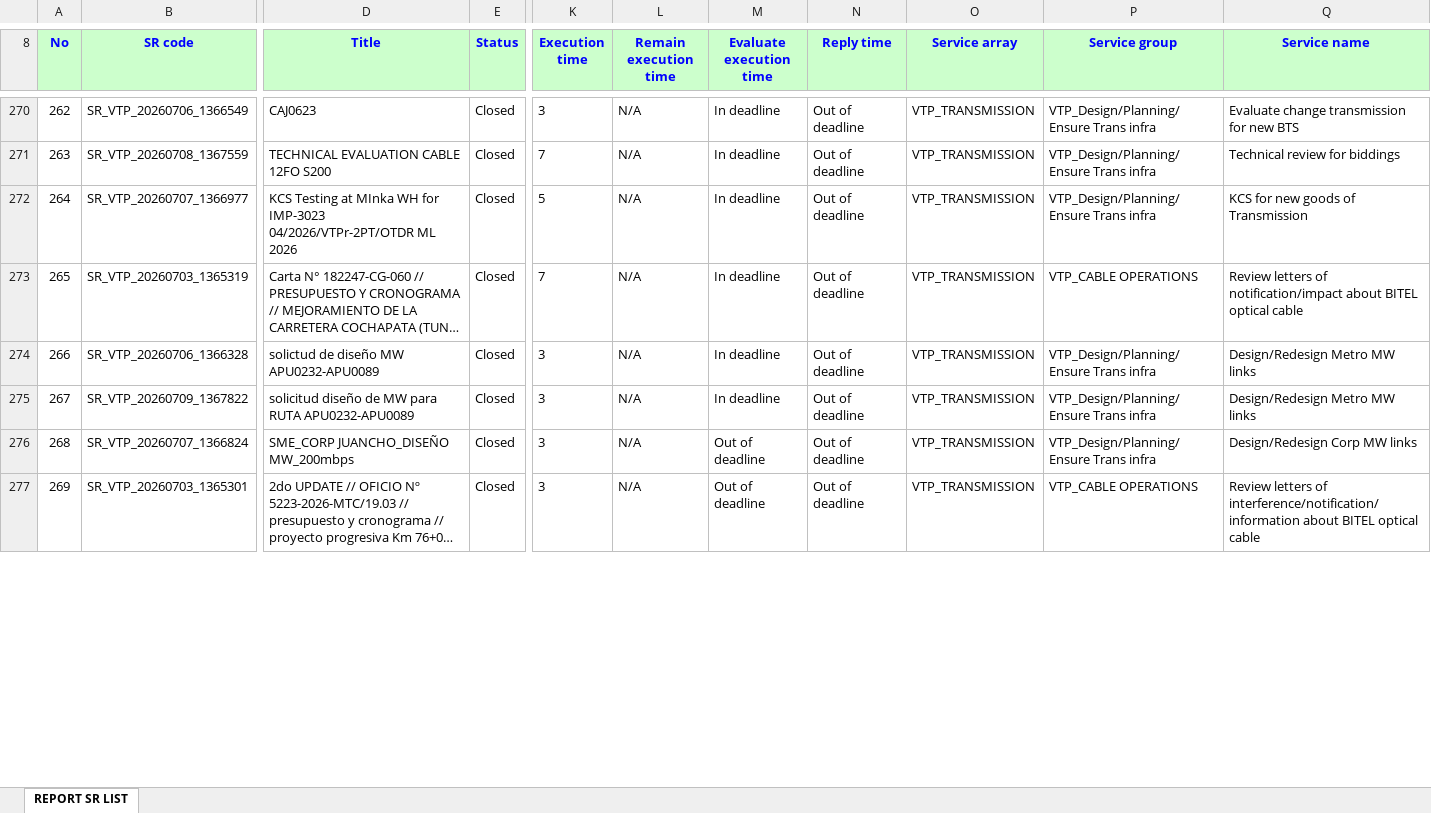
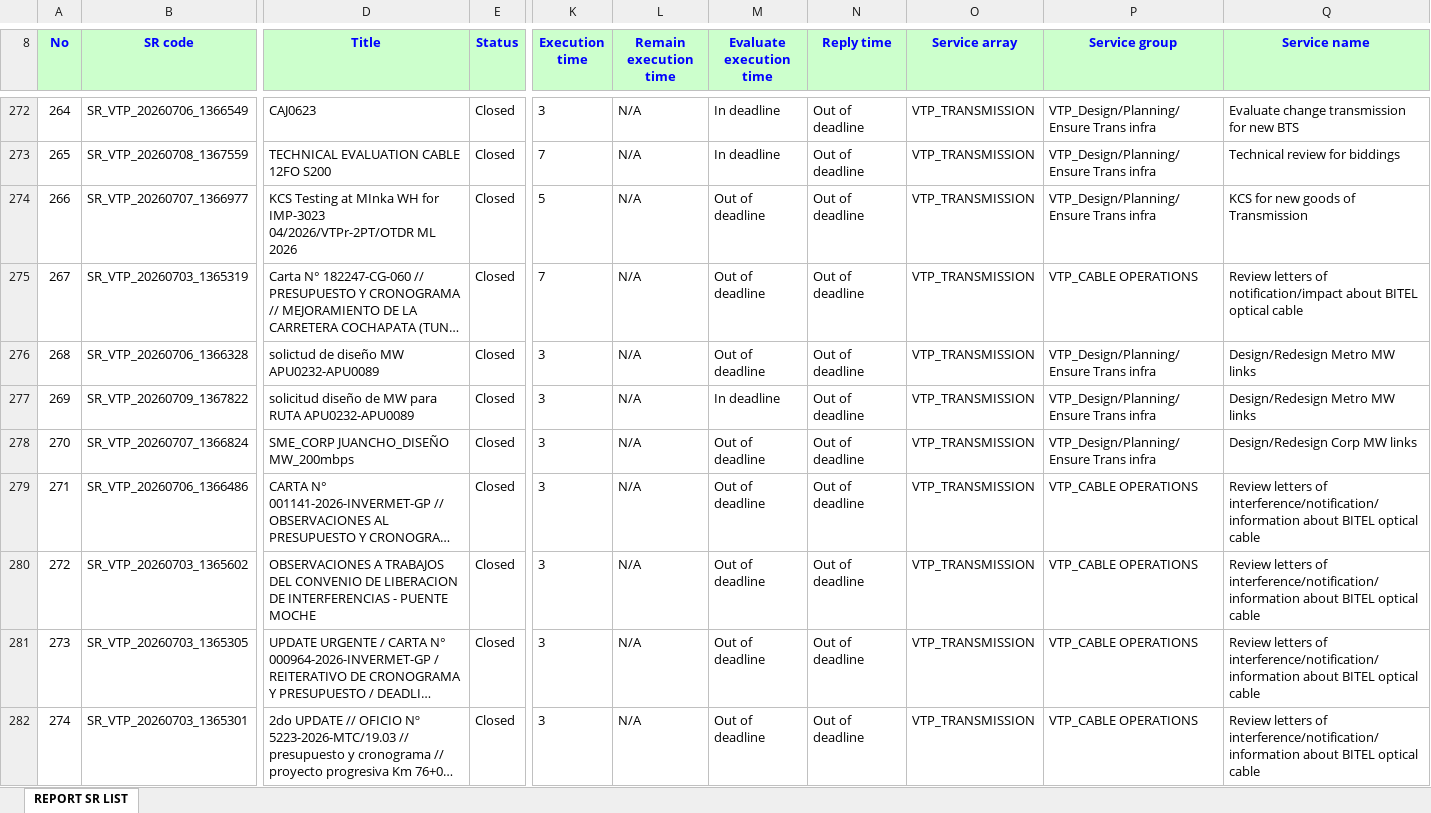
Before and after one commit to alvaromartinezg/sr_dashboard, an Excel workbook: SR_REPORT.xlsx, sheet REPORT SR LIST, drawn as a sheet; only a part is shown, gaps mark what is left out; long unchanged cells end in …; values as stored, in another font and other column widths than the file's, no borders; addresses are those after the commit; rows hold the shown columns only; the diff covers the shown part only; the diff names each change by its address in the sheet, - before the commit and + after, or states it on an @@ line.

Commit message:
update SR report

```diff
--- a/SR_REPORT.xlsx (sheet REPORT SR LIST)
+++ b/SR_REPORT.xlsx (sheet REPORT SR LIST)
@@ column A (No) renumbered from row 11 down @@
-M274:M276 (Evaluate execution time): In deadline
+M274:M276 (Evaluate execution time): Out of deadline
@@ row 280 moved to row 279: 271 @@
+row 280: 272 | SR_VTP_20260703_1365602 | OBSERVACIONES A TRABAJOS DEL CONVENIO DE LIBERACION DE INTERFERENCIAS - PUENTE MOCHE | Closed | 3 | N/A | Out of deadline | Out of deadline | VTP_TRANSMISSION | VTP_CABLE OPERATIONS | Review letters of interference/notification/information about BITEL optical cable
@@ row 278 moved to row 281: 273 @@
```
Also changed, not shown: 20 added rows, 19 removed rows, 137 moved rows and 157 edited cells elsewhere in this sheet.
